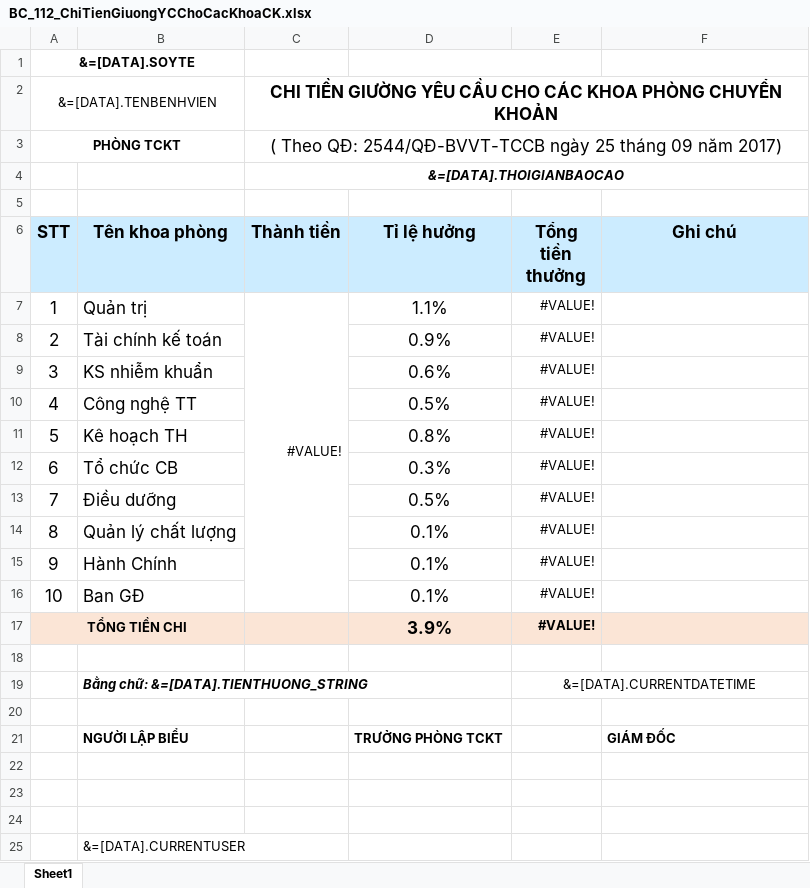
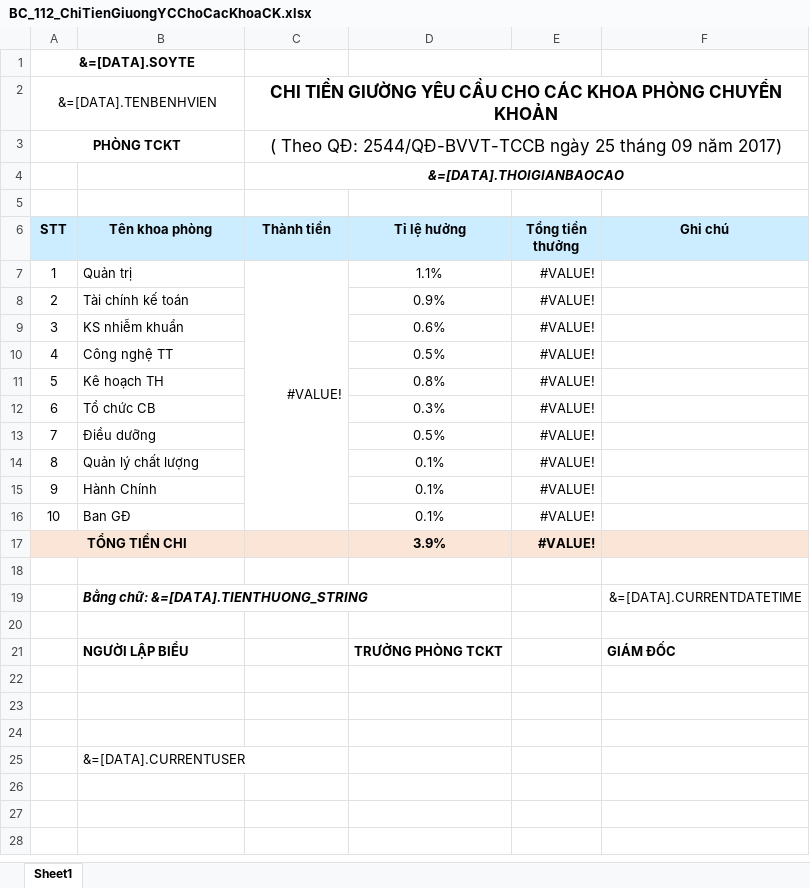
Before and after one commit to gaconleocay/MedicalLink, an Excel workbook: MedicalLink/Templates/BC_112_ChiTienGiuongYCChoCacKhoaCK.xlsx, sheet Sheet1, drawn as a sheet; values as stored, in another font and other column widths than the file's, no borders; conditional formats not drawn; removed rows and columns are numbered as before the commit, all else as after; the diff names each change by its address in the sheet, - before the commit and + after, or states it on an @@ line.

```diff
--- a/MedicalLink/Templates/BC_112_ChiTienGiuongYCChoCacKhoaCK.xlsx (sheet Sheet1)
+++ b/MedicalLink/Templates/BC_112_ChiTienGiuongYCChoCacKhoaCK.xlsx (sheet Sheet1)
@@ A6:F6 text size: smaller @@
@@ A7:B16 text size: smaller @@
@@ D7:D17 text size: smaller @@
-row 19:  | Bằng chữ: &=[DATA].TIENTHUONG_STRING |  |  | &=[DATA].CURRENTDATETIME
+row 19:  | Bằng chữ: &=[DATA].TIENTHUONG_STRING |  |  |  | &=[DATA].CURRENTDATETIME
```
Also changed, not shown: MedicalLink/Templates/BC_103_ChiThuongDichVuVienPhi.xlsx, MedicalLink/Templates/BC_109_DSCacKhoaDuocHuongK3.xlsx, 11 other files.
